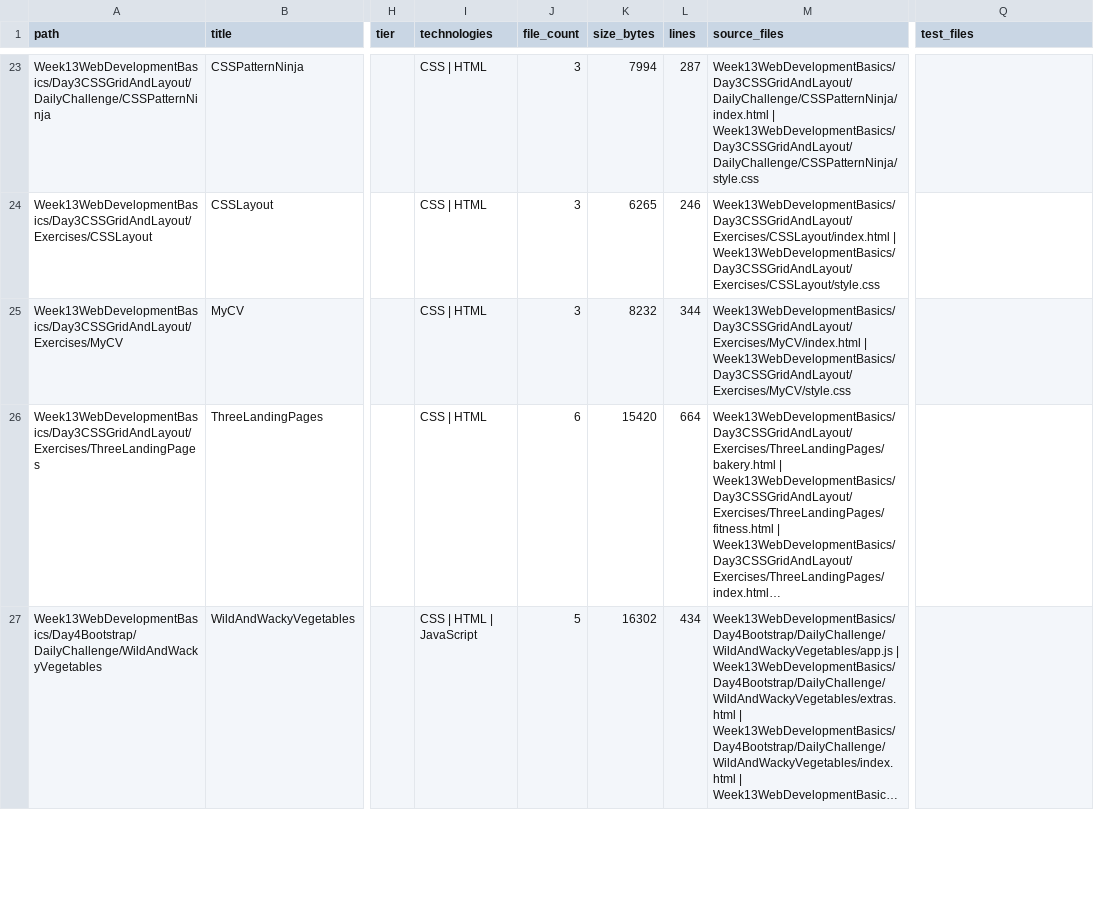
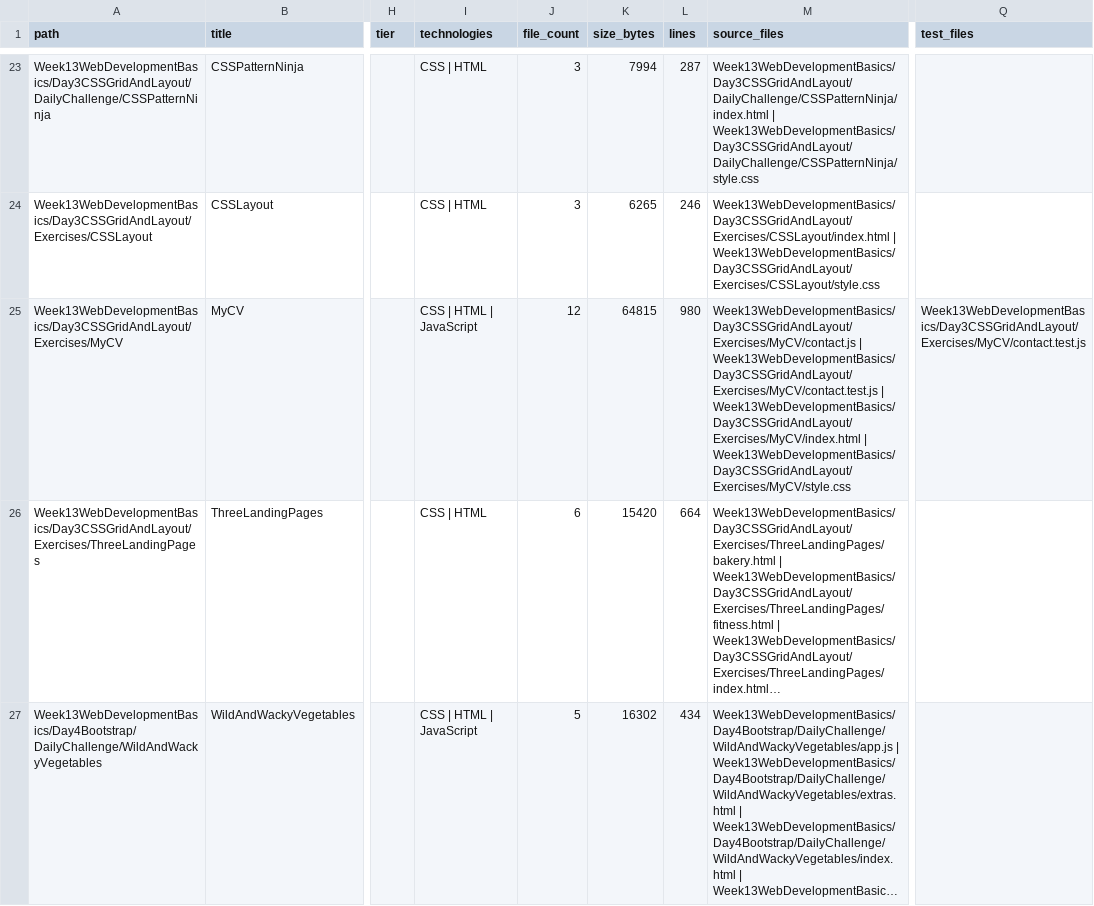
Before and after one commit to LiriothTeltanion/Fullstack2026, a CSV file: reports/catalog/exercise_catalog.csv, drawn as a sheet; only a part is shown, gaps mark what is left out; long unchanged cells end in …; the diff names each change by its address in the sheet, - before the commit and + after, or states it on an @@ line.

```diff
--- a/reports/catalog/exercise_catalog.csv
+++ b/reports/catalog/exercise_catalog.csv
-I25 (technologies): CSS | HTML
+I25 (technologies): CSS | HTML | JavaScript
-J25 (file_count): 3
+J25 (file_count): 12
-K25 (size_bytes): 8232
+K25 (size_bytes): 64815
-L25 (lines): 344
+L25 (lines): 980
-M25 (source_files): Week13WebDevelopmentBasics/Day3CSSGridAndLayout/Exercises/MyCV/index.html |…
+M25 (source_files): Week13WebDevelopmentBasics/Day3CSSGridAndLayout/Exercises/MyCV/contact.js | Week13WebDevelopmentBasics/Day3CSSGridAndLayout/Exercises/MyCV/contact.test.js | Week13WebDevelopmentBasics/Day3CSSGridAndLayout/Exercises/MyCV/index.html |…
-Q25 (test_files): (empty)
+Q25 (test_files): Week13WebDevelopmentBasics/Day3CSSGridAndLayout/Exercises/MyCV/contact.test.js
```
Also changed, not shown: reports/catalog/file_inventory.csv, 17 other files.
